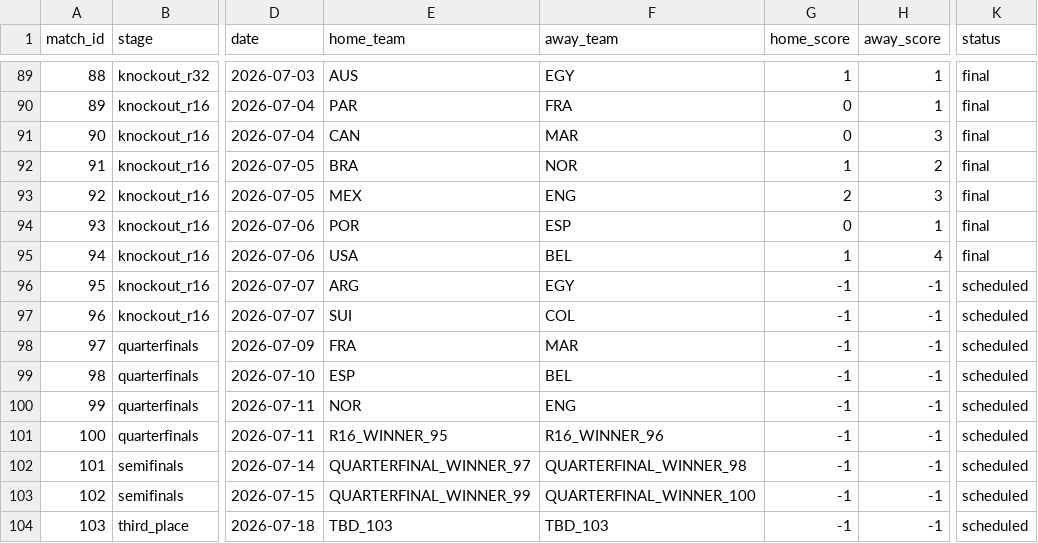
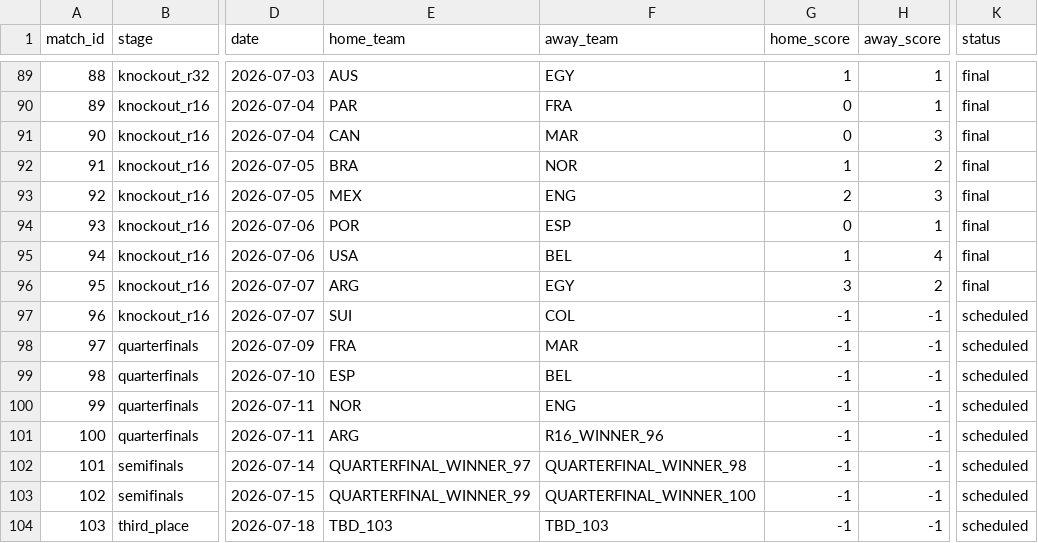
Before and after one commit to mvermeulen/ai, a CSV file: worldcup/data/schedule.csv, drawn as a sheet; only a part is shown, gaps mark what is left out; the diff names each change by its address in the sheet, - before the commit and + after, or states it on an @@ line.

```diff
--- a/worldcup/data/schedule.csv
+++ b/worldcup/data/schedule.csv
-G96 (home_score): -1
+G96 (home_score): 3
-H96 (away_score): -1
+H96 (away_score): 2
-K96 (status): scheduled
+K96 (status): final
-E101 (home_team): R16_WINNER_95
+E101 (home_team): ARG
```
Also changed, not shown: worldcup/data/probability_history.csv.
